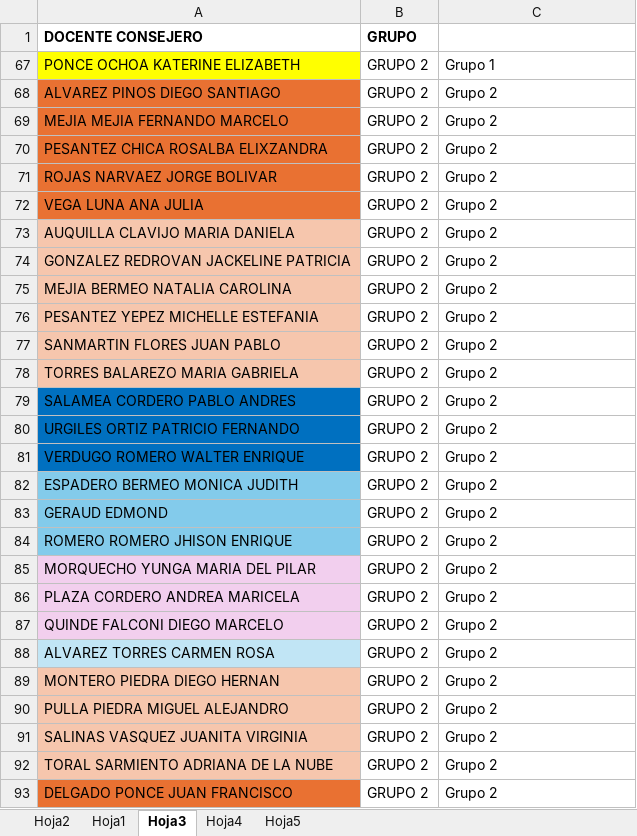
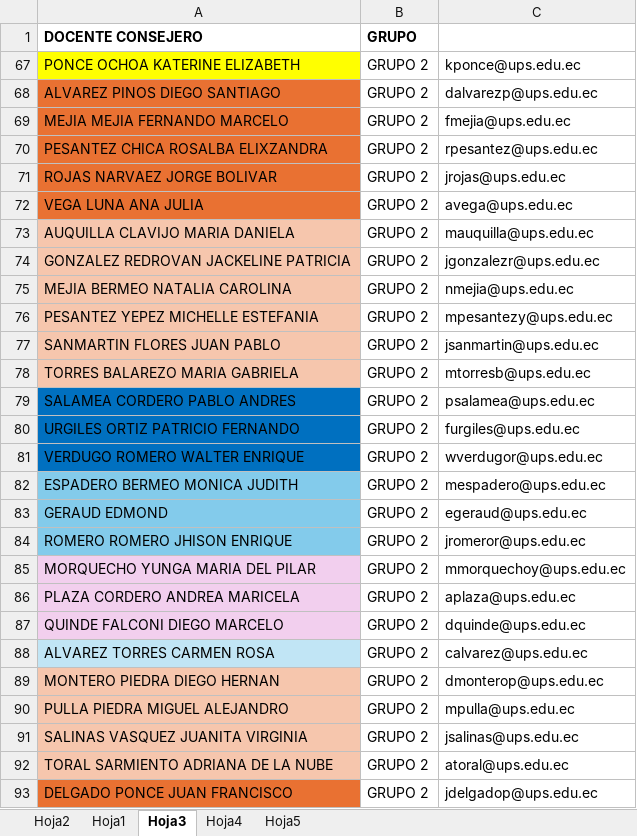
Before and after one commit to iamjosephreinoso/agenda-jfd-69-cue, an Excel workbook: src/assets/data/Grupos_66.xlsx, sheet Hoja3, drawn as a sheet; only a part is shown; values as stored, in another font and other column widths than the file's, no borders; the diff covers the shown part only; the diff names each change by its address in the sheet, - before the commit and + after, or states it on an @@ line.

```diff
--- a/src/assets/data/Grupos_66.xlsx (sheet Hoja3)
+++ b/src/assets/data/Grupos_66.xlsx (sheet Hoja3)
-C67: Grupo 1
+C67: kponce@ups.edu.ec
-C68: Grupo 2
+C68: dalvarezp@ups.edu.ec
-C69: Grupo 2
+C69: fmejia@ups.edu.ec
-C70: Grupo 2
+C70: rpesantez@ups.edu.ec
-C71: Grupo 2
+C71: jrojas@ups.edu.ec
-C72: Grupo 2
+C72: avega@ups.edu.ec
-C73: Grupo 2
+C73: mauquilla@ups.edu.ec
-C74: Grupo 2
+C74: jgonzalezr@ups.edu.ec
-C75: Grupo 2
+C75: nmejia@ups.edu.ec
-C76: Grupo 2
+C76: mpesantezy@ups.edu.ec
-C77: Grupo 2
+C77: jsanmartin@ups.edu.ec
-C78: Grupo 2
+C78: mtorresb@ups.edu.ec
-C79: Grupo 2
+C79: psalamea@ups.edu.ec
-C80: Grupo 2
+C80: furgiles@ups.edu.ec
-C81: Grupo 2
+C81: wverdugor@ups.edu.ec
-C82: Grupo 2
+C82: mespadero@ups.edu.ec
-C83: Grupo 2
+C83: egeraud@ups.edu.ec
-C84: Grupo 2
+C84: jromeror@ups.edu.ec
-C85: Grupo 2
+C85: mmorquechoy@ups.edu.ec
-C86: Grupo 2
+C86: aplaza@ups.edu.ec
-C87: Grupo 2
+C87: dquinde@ups.edu.ec
-C88: Grupo 2
+C88: calvarez@ups.edu.ec
-C89: Grupo 2
+C89: dmonterop@ups.edu.ec
-C90: Grupo 2
+C90: mpulla@ups.edu.ec
-C91: Grupo 2
+C91: jsalinas@ups.edu.ec
-C92: Grupo 2
+C92: atoral@ups.edu.ec
-C93: Grupo 2
+C93: jdelgadop@ups.edu.ec
```
Also changed, not shown: 27 edited cells and cell formats elsewhere in this sheet, sheet Hoja2, sheet Hoja5, formulas that keep their value, hidden cells, 24 other files.
